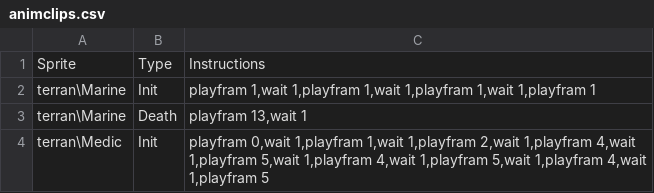
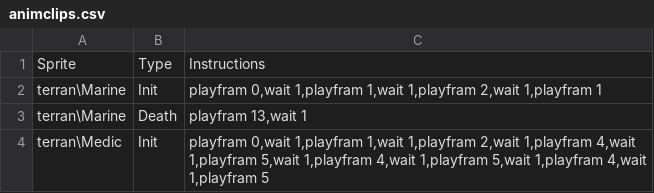
Before and after one commit to darkhunterbg/SC-3DS, a CSV file: assets/data/animclips.csv, drawn as a sheet.

```diff
--- a/assets/data/animclips.csv
+++ b/assets/data/animclips.csv
@@ -1,3 +1,3 @@
 Sprite,Type,Instructions
-terran\Marine,Init,"playfram 1,wait 1,playfram 1,wait 1,playfram 1,wait 1,playfram 1"
+terran\Marine,Init,"playfram 0,wait 1,playfram 1,wait 1,playfram 2,wait 1,playfram 1"
 terran\Marine,Death,"playfram 13,wait 1"
```
Also changed, not shown: 4 other files.
